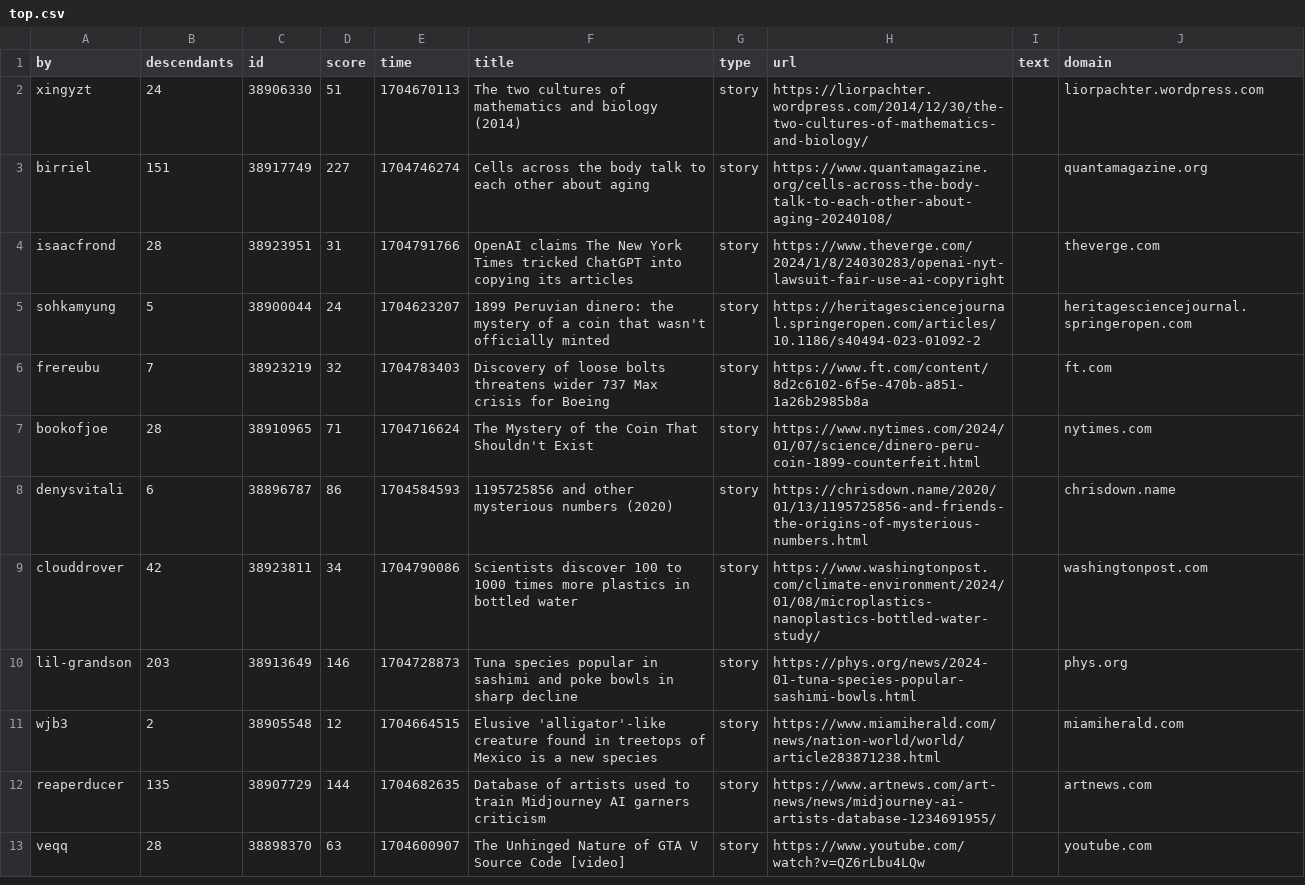
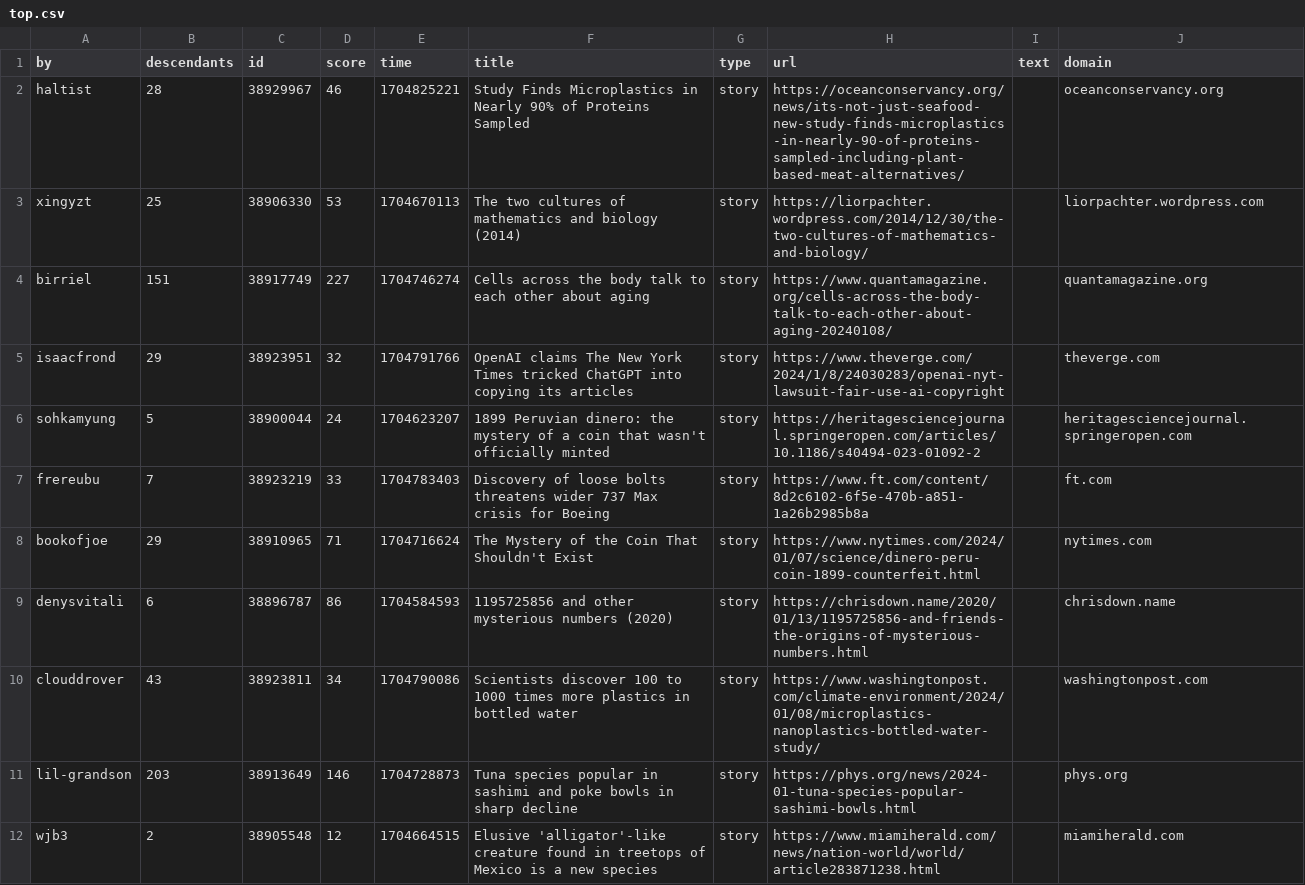
Before and after one commit to agurvets/agurvets.github.io, a CSV file: top.csv, drawn as a sheet; only a part is shown; the shorter side is filled out with more unchanged rows.

```diff
--- a/top.csv
+++ b/top.csv
@@ -1,10 +1,11 @@
 by,descendants,id,score,time,title,type,url,text,domain
-xingyzt,24,38906330,51,1704670113,The two cultures of mathematics and biology (2014),story,https://liorpachter.wordpress.com/2014/12/30/the-two-cultures-of-mathematics-and-biology/,,liorpachter.wordpress.com
+haltist,28,38929967,46,1704825221,Study Finds Microplastics in Nearly 90% of Proteins Sampled,story,https://oceanconservancy.org/news/its-not-just-seafood-new-study-finds-microplastics-in-nearly-90-of-proteins-sampled-including-plant-based-meat-alternatives/,,oceanconservancy.org
+xingyzt,25,38906330,53,1704670113,The two cultures of mathematics and biology (2014),story,https://liorpachter.wordpress.com/2014/12/30/the-two-cultures-of-mathematics-and-biology/,,liorpachter.wordpress.com
 birriel,151,38917749,227,1704746274,Cells across the body talk to each other about aging,story,https://www.quantamagazine.org/cells-across-the-body-talk-to-each-other-about-aging-20240108/,,quantamagazine.org
-isaacfrond,28,38923951,31,1704791766,OpenAI claims The New York Times tricked ChatGPT into copying its articles,story,https://www.theverge.com/2024/1/8/24030283/openai-nyt-lawsuit-fair-use-ai-copyright,,theverge.com
+isaacfrond,29,38923951,32,1704791766,OpenAI claims The New York Times tricked ChatGPT into copying its articles,story,https://www.theverge.com/2024/1/8/24030283/openai-nyt-lawsuit-fair-use-ai-copyright,,theverge.com
 sohkamyung,5,38900044,24,1704623207,1899 Peruvian dinero: the mystery of a coin that wasn't officially minted,story,https://heritagesciencejournal.springeropen.com/articles/10.1186/s40494-023-01092-2,,heritagesciencejournal.springeropen.com
-frereubu,7,38923219,32,1704783403,Discovery of loose bolts threatens wider 737 Max crisis for Boeing,story,https://www.ft.com/content/8d2c6102-6f5e-470b-a851-1a26b2985b8a,,ft.com
-bookofjoe,28,38910965,71,1704716624,The Mystery of the Coin That Shouldn't Exist,story,https://www.nytimes.com/2024/01/07/science/dinero-peru-coin-1899-counterfeit.html,,nytimes.com
+frereubu,7,38923219,33,1704783403,Discovery of loose bolts threatens wider 737 Max crisis for Boeing,story,https://www.ft.com/content/8d2c6102-6f5e-470b-a851-1a26b2985b8a,,ft.com
+bookofjoe,29,38910965,71,1704716624,The Mystery of the Coin That Shouldn't Exist,story,https://www.nytimes.com/2024/01/07/science/dinero-peru-coin-1899-counterfeit.html,,nytimes.com
 denysvitali,6,38896787,86,1704584593,1195725856 and other mysterious numbers (2020),story,https://chrisdown.name/2020/01/13/1195725856-and-friends-the-origins-of-mysterious-numbers.html,,chrisdown.name
-clouddrover,42,38923811,34,1704790086,Scientists discover 100 to 1000 times more plastics in bottled water,story,https://www.washingtonpost.com/climate-environment/2024/01/08/microplastics-nanoplastics-bottled-water-study/,,washingtonpost.com
+clouddrover,43,38923811,34,1704790086,Scientists discover 100 to 1000 times more plastics in bottled water,story,https://www.washingtonpost.com/climate-environment/2024/01/08/microplastics-nanoplastics-bottled-water-study/,,washingtonpost.com
 lil-grandson,203,38913649,146,1704728873,Tuna species popular in sashimi and poke bowls in sharp decline,story,https://phys.org/news/2024-01-tuna-species-popular-sashimi-bowls.html,,phys.org
```
Also changed, not shown: 2 other files.
